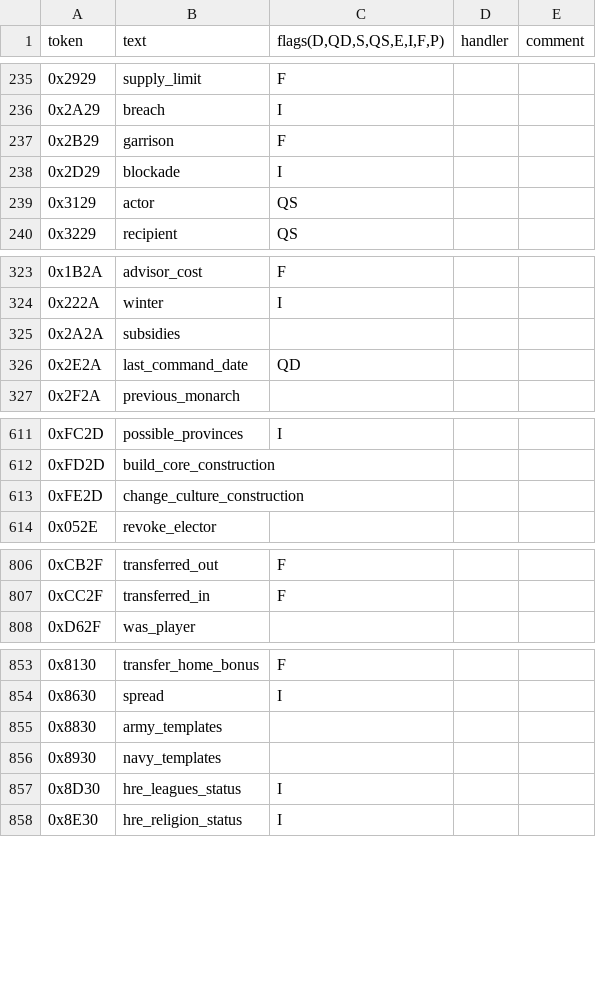
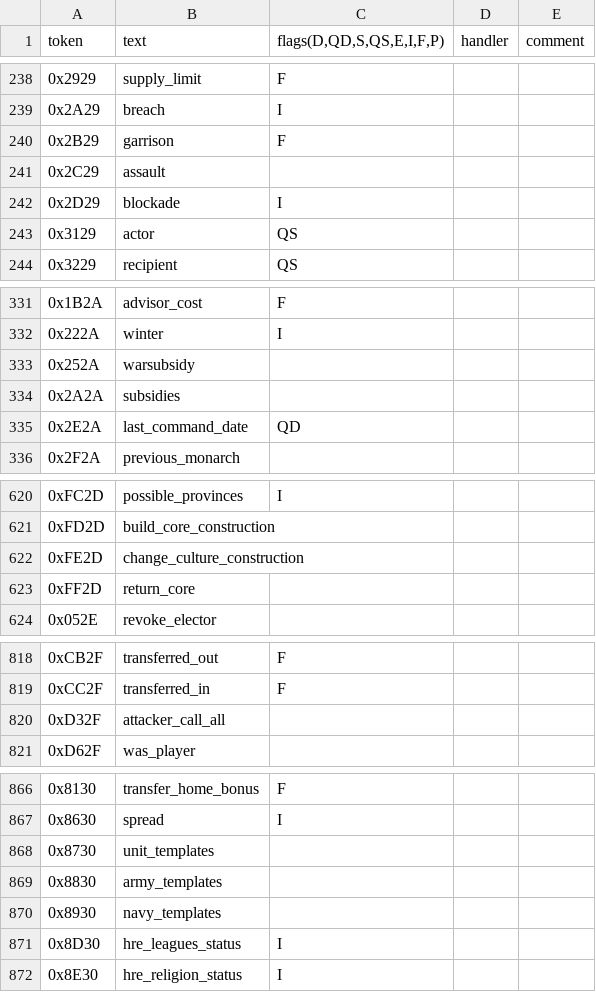
Before and after one commit to PreXident/Replayer, a CSV file: src/main/resources/tokens.csv, drawn as a sheet; only a part is shown, gaps mark what is left out; the diff covers the shown part only; the diff names each change by its address in the sheet, - before the commit and + after, or states it on an @@ line.

```diff
--- a/src/main/resources/tokens.csv
+++ b/src/main/resources/tokens.csv
+row 241: 0x2C29 | assault
+row 333: 0x252A | warsubsidy
+row 623: 0xFF2D | return_core
+row 820: 0xD32F | attacker_call_all
+row 868: 0x8730 | unit_templates
```
Also changed, not shown: 16 added rows and 3 edited cells elsewhere in this file, 3 other files.
